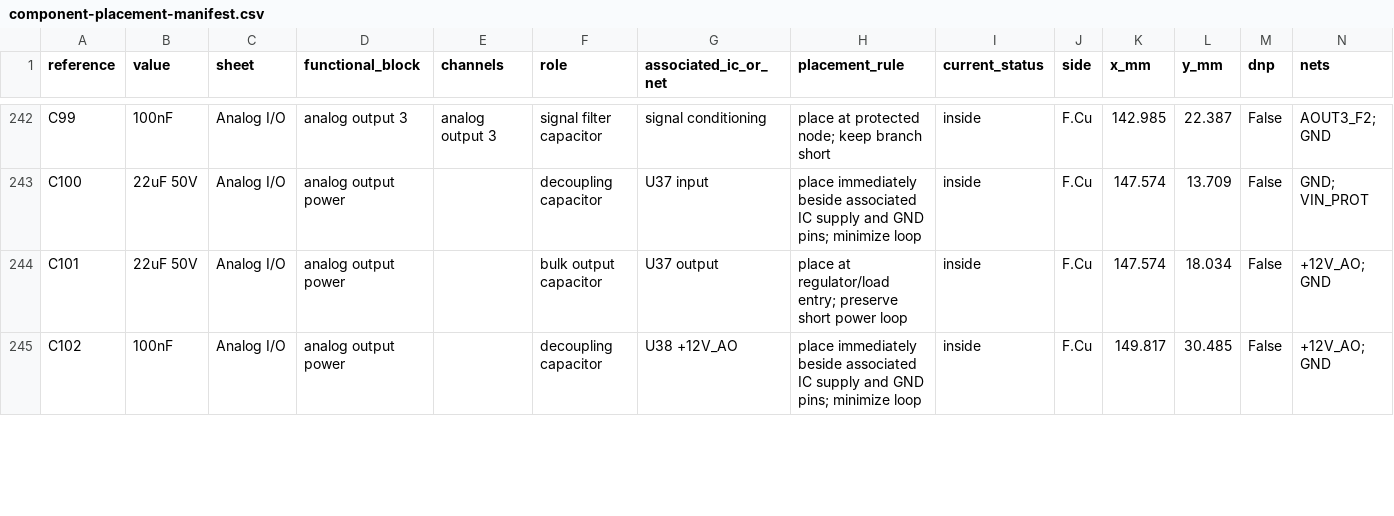
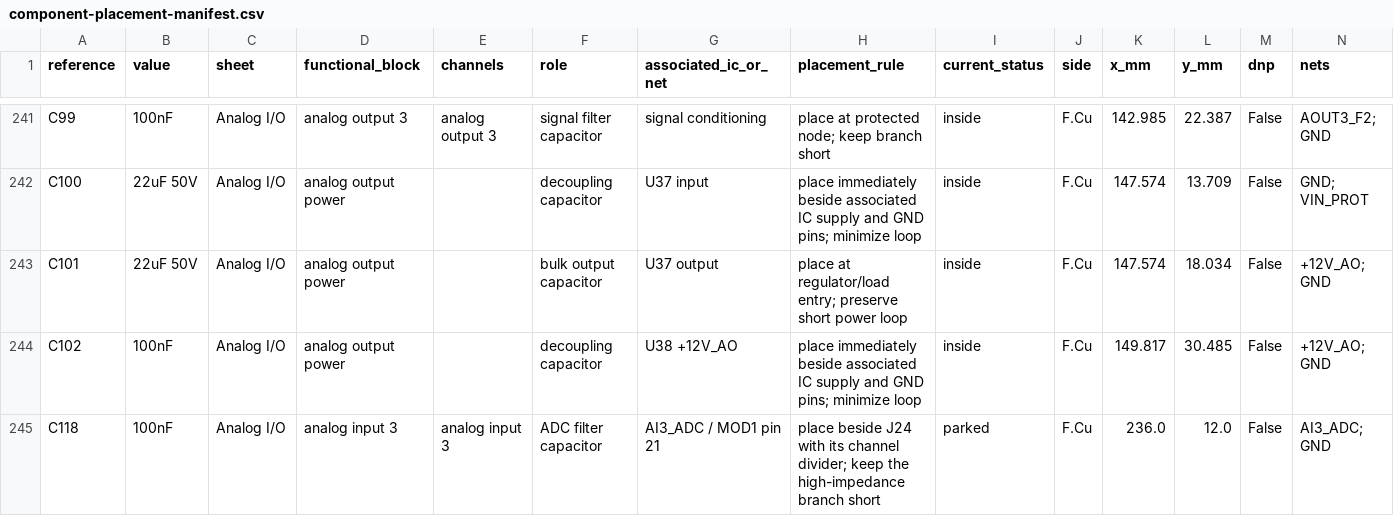
Before and after one commit to staskaaa-netizen/uCNC_Pi_Board, a CSV file: hardware/component-placement-manifest.csv, drawn as a sheet; only a part is shown, gaps mark what is left out; the diff covers the shown part only; the diff names each change by its address in the sheet, - before the commit and + after, or states it on an @@ line.

```diff
--- a/hardware/component-placement-manifest.csv
+++ b/hardware/component-placement-manifest.csv
+row 245: C118 | 100nF | Analog I/O | analog input 3 | analog input 3 | ADC filter capacitor | AI3_ADC / MOD1 pin 21 | place beside J24 with its channel divider; keep the high-impedance branch short | parked | F.Cu | 236.0 | 12.0 | False | AI3_ADC; GND
```
Also changed, not shown: 2 added rows, 1 removed row and 7 edited cells elsewhere in this file, manufacturing/bom.csv, 41 other files.
